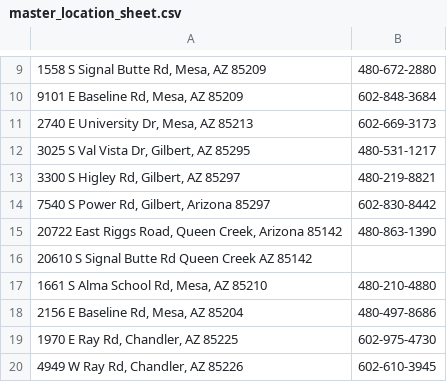
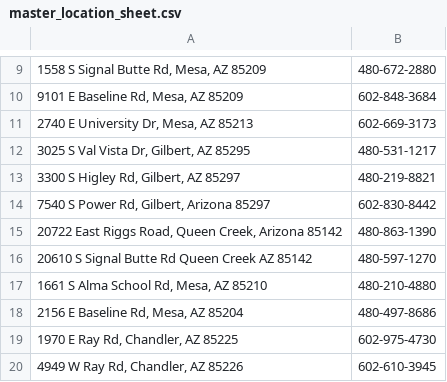
Before and after one commit to guankong888/n2g_mls-_fetcher, a CSV file: master_location_sheet.csv, drawn as a sheet; only a part is shown, gaps mark what is left out; the diff names each change by its address in the sheet, - before the commit and + after, or states it on an @@ line.

```diff
--- a/master_location_sheet.csv
+++ b/master_location_sheet.csv
-B16: (empty)
+B16: 480-597-1270
```
